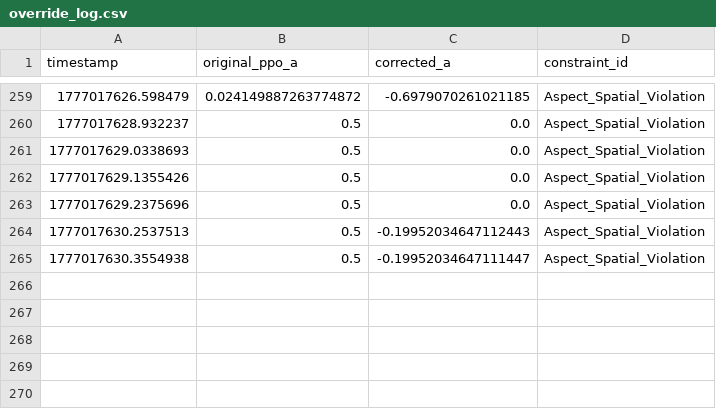
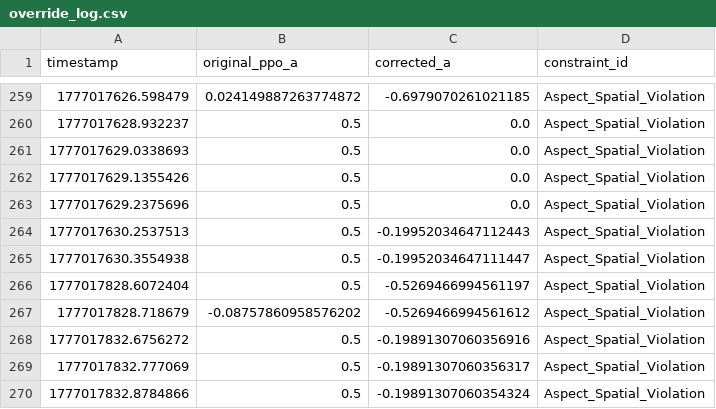
Before and after one commit to Sainosaur/RailSchedulingAI, a CSV file: validate_layer/override_log.csv, drawn as a sheet; only a part is shown, gaps mark what is left out; the diff names each change by its address in the sheet, - before the commit and + after, or states it on an @@ line.

```diff
--- a/validate_layer/override_log.csv
+++ b/validate_layer/override_log.csv
+row 266: 1777017828.6072404 | 0.5 | -0.5269466994561197 | Aspect_Spatial_Violation
+row 267: 1777017828.718679 | -0.08757860958576202 | -0.5269466994561612 | Aspect_Spatial_Violation
+row 268: 1777017832.6756272 | 0.5 | -0.19891307060356916 | Aspect_Spatial_Violation
+row 269: 1777017832.777069 | 0.5 | -0.19891307060356317 | Aspect_Spatial_Violation
+row 270: 1777017832.8784866 | 0.5 | -0.19891307060354324 | Aspect_Spatial_Violation
```
Also changed, not shown: 2 other files.
